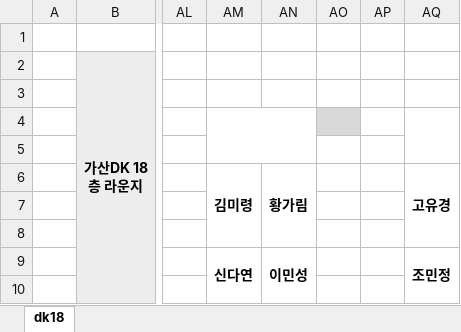
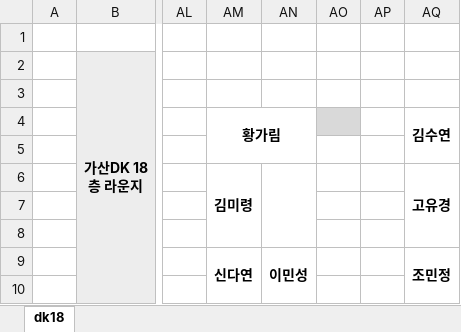
Before and after one commit to Cowave-Office/office-map, an Excel workbook: dk18.xlsx, sheet dk18, drawn as a sheet; only a part is shown, gaps mark what is left out; values as stored, in another font and other column widths than the file's, no borders; the diff names each change by its address in the sheet, - before the commit and + after, or states it on an @@ line.

Commit message:
Add files via upload

```diff
--- a/dk18.xlsx (sheet dk18)
+++ b/dk18.xlsx (sheet dk18)
-AM4: (empty)
+AM4: 황가림
-AQ4: (empty)
+AQ4: 김수연
-AN6: 황가림
+AN6: (empty)
```
